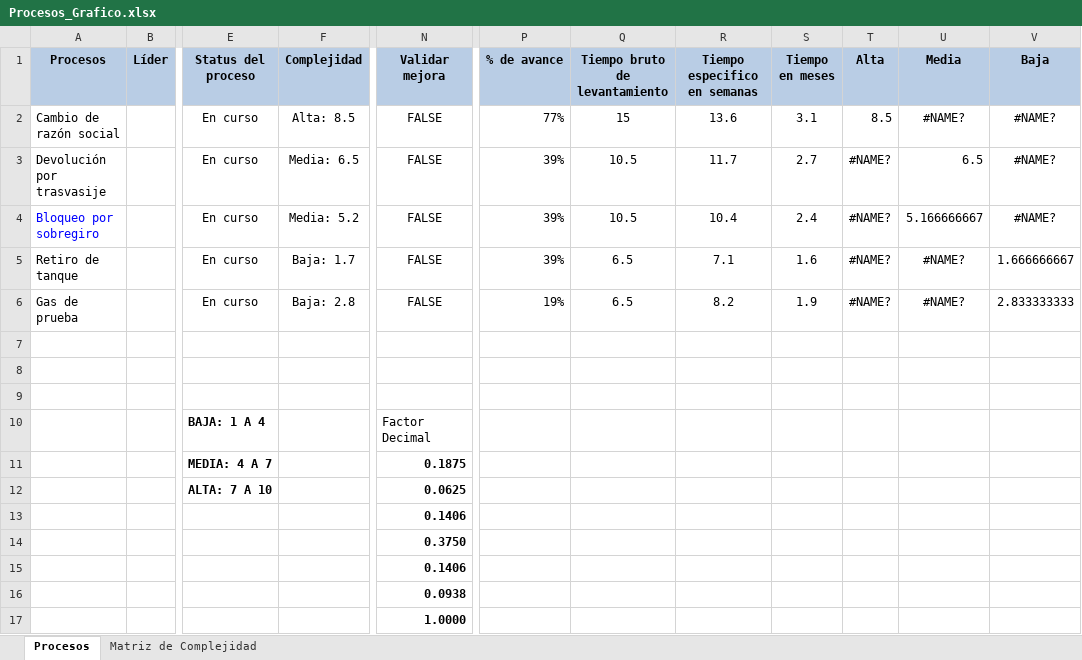
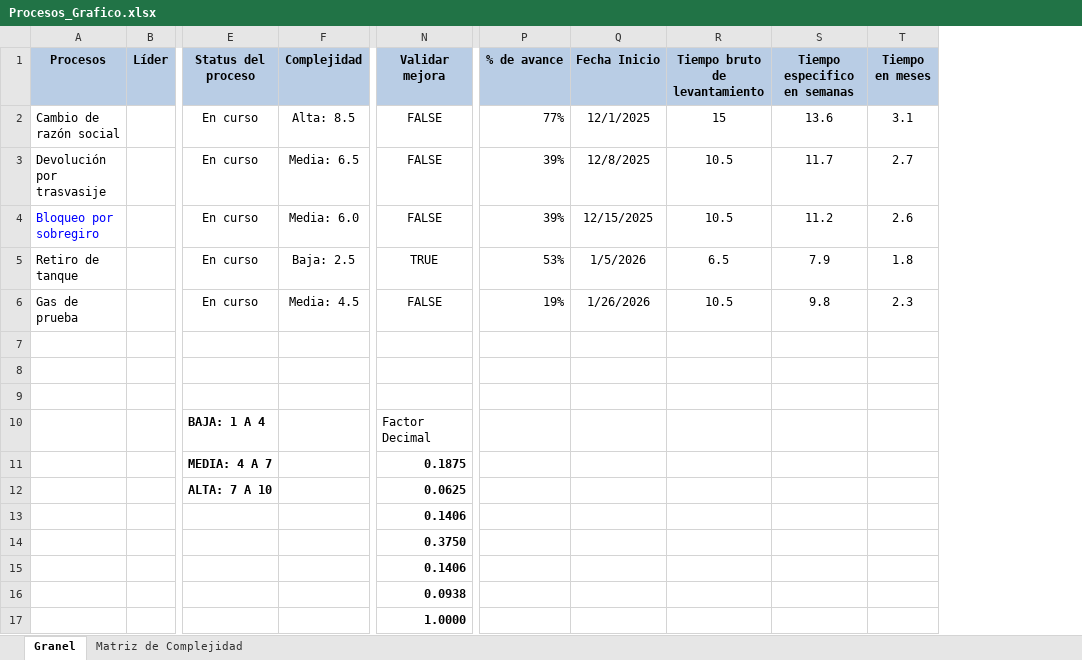
Before and after one commit to lucasmoya/grafico_procesos, an Excel workbook: Procesos_Grafico.xlsx, sheet Granel, drawn as a sheet; only a part is shown, gaps mark what is left out; values as stored, in another font and other column widths than the file's, no borders; charts and pictures and conditional formats and table styles not drawn; removed rows and columns are numbered as before the commit, all else as after; the diff names each change by its address in the sheet, - before the commit and + after, or states it on an @@ line.

Commit message:
excel

```diff
--- a/Procesos_Grafico.xlsx (sheet Granel)
+++ b/Procesos_Grafico.xlsx (sheet Granel)
-sheet tab: Procesos
+sheet tab: Granel
+column Q (Fecha Inicio), rows 2-6: 12/1/2025 | 12/8/2025 | 12/15/2025 | 1/5/2026 | 1/26/2026
-column T (Alta), rows 2-6: 8.5 | #NAME? | #NAME? | #NAME? | #NAME?
-column U (Media), rows 2-6: #NAME? | 6.5 | 5.166666667 | #NAME? | #NAME?
-column V (Baja), rows 2-6: #NAME? | #NAME? | #NAME? | 1.666666667 | 2.833333333
-F4 (Complejidad): Media: 5.2
+F4 (Complejidad): Media: 6.0
-S4 (Tiempo especifico en semanas): 10.4
+S4 (Tiempo especifico en semanas): 11.2
-T4 (Tiempo en meses): 2.4
+T4 (Tiempo en meses): 2.6
-F5 (Complejidad): Baja: 1.7
+F5 (Complejidad): Baja: 2.5
-N5 (Validar mejora): FALSE
+N5 (Validar mejora): TRUE
-P5 (% de avance): 39%
+P5 (% de avance): 53%
-S5 (Tiempo especifico en semanas): 7.1
+S5 (Tiempo especifico en semanas): 7.9
-T5 (Tiempo en meses): 1.6
+T5 (Tiempo en meses): 1.8
-F6 (Complejidad): Baja: 2.8
+F6 (Complejidad): Media: 4.5
-R6 (Tiempo bruto de levantamiento): 6.5
+R6 (Tiempo bruto de levantamiento): 10.5
-S6 (Tiempo especifico en semanas): 8.2
+S6 (Tiempo especifico en semanas): 9.8
-T6 (Tiempo en meses): 1.9
+T6 (Tiempo en meses): 2.3
```
Also changed, not shown: sheet Matriz de Complejidad, charts or pictures, 1 other file.
